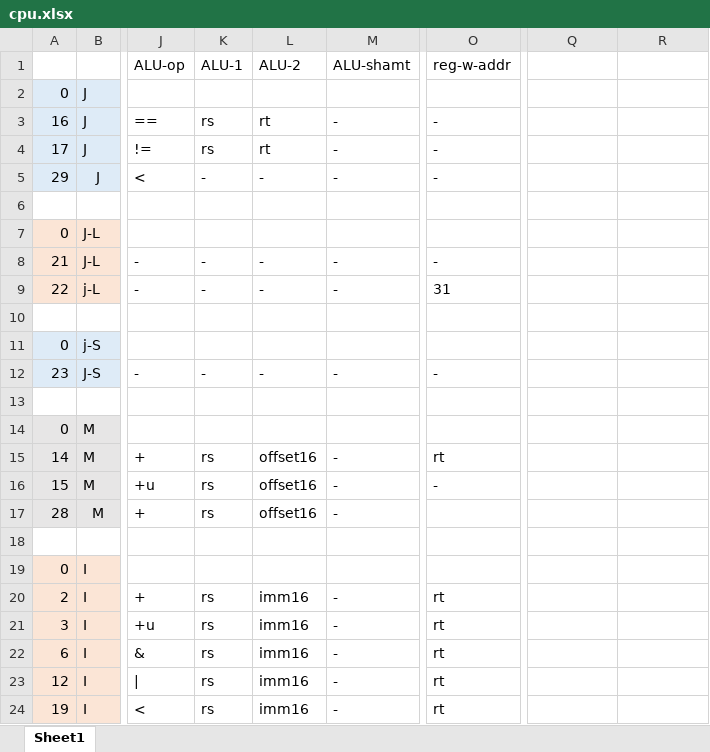
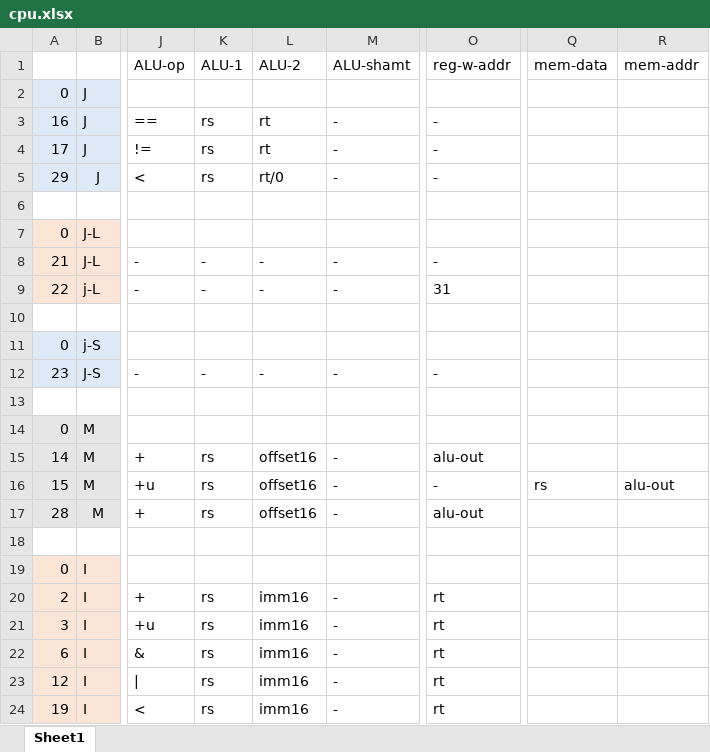
Before and after one commit to FluorineDog/homework, an Excel workbook: ComDesAndOrg/CPU/cpu.xlsx, sheet Sheet1, drawn as a sheet; only a part is shown, gaps mark what is left out; values as stored, in another font and other column widths than the file's, no borders; the diff names each change by its address in the sheet, - before the commit and + after, or states it on an @@ line.

```diff
--- a/ComDesAndOrg/CPU/cpu.xlsx (sheet Sheet1)
+++ b/ComDesAndOrg/CPU/cpu.xlsx (sheet Sheet1)
-Q1: (empty)
+Q1: mem-data
-R1: (empty)
+R1: mem-addr
-K5 (ALU-1): -
+K5 (ALU-1): rs
-L5 (ALU-2): -
+L5 (ALU-2): rt/0
-O15 (reg-w-addr): rt
+O15 (reg-w-addr): alu-out
-Q16 (mem-data): (empty)
+Q16 (mem-data): rs
-R16 (mem-addr): (empty)
+R16 (mem-addr): alu-out
-O17 (reg-w-addr): (empty)
+O17 (reg-w-addr): alu-out
```
Also changed, not shown: 1 other file.
